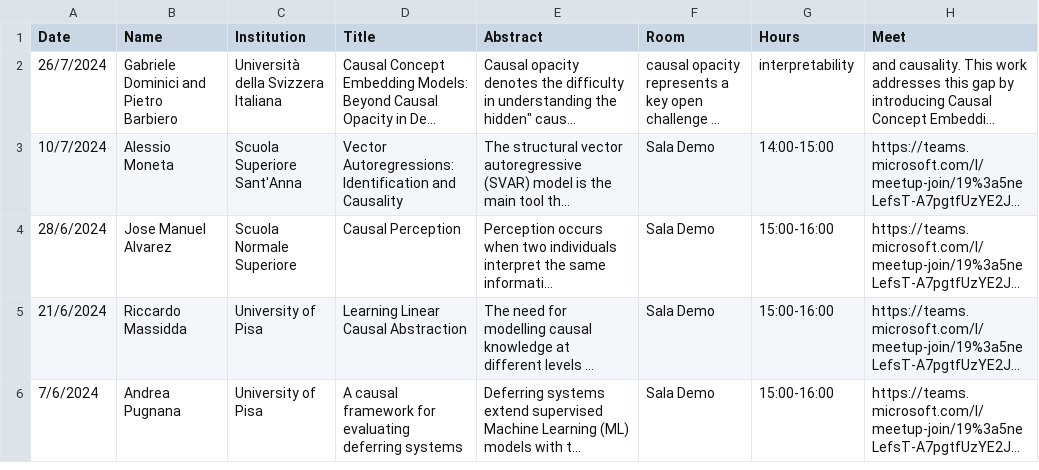
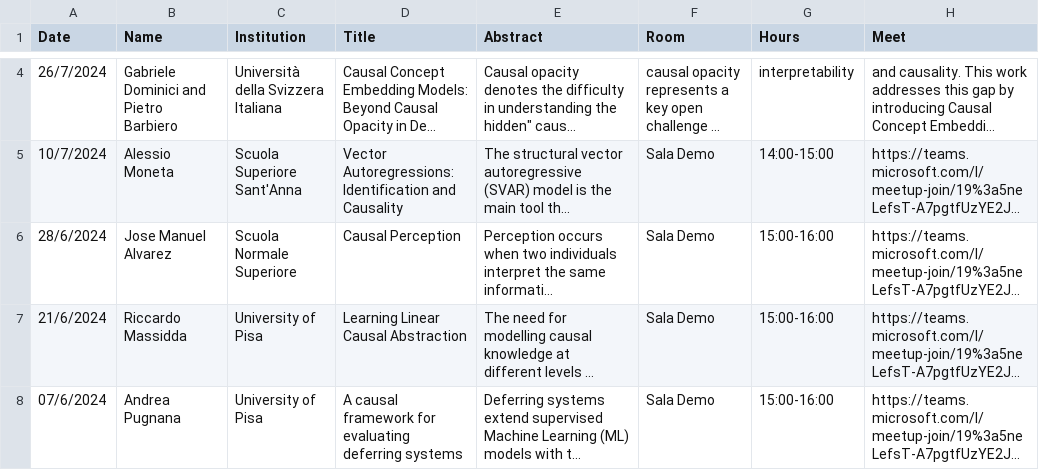
Before and after one commit to CausalClub/CausalClub.github.io, a CSV file: Seminars.csv, drawn as a sheet; only a part is shown, gaps mark what is left out; long unchanged cells end in …; addresses are those after the commit; the diff covers the shown part only; the diff names each change by its address in the sheet, - before the commit and + after, or states it on an @@ line.

```diff
--- a/Seminars.csv
+++ b/Seminars.csv
-A8 (Date): 7/6/2024
+A8 (Date): 07/6/2024
```
Also changed, not shown: 2 added rows elsewhere in this file, 23 other files.
